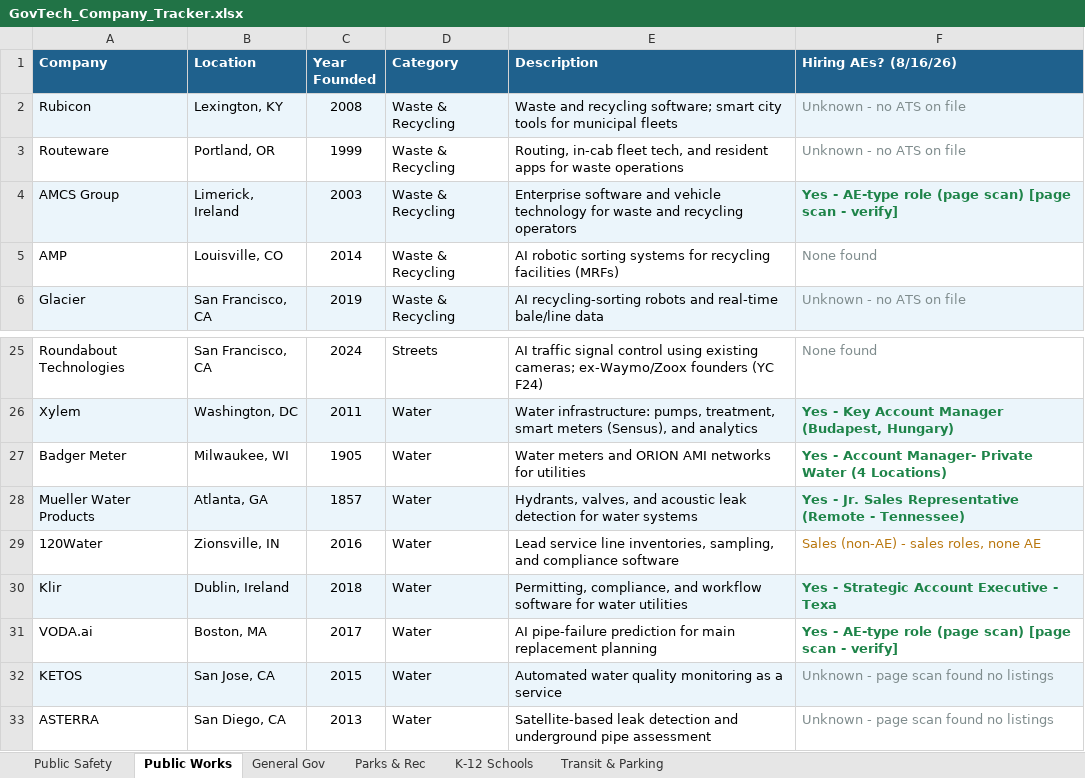
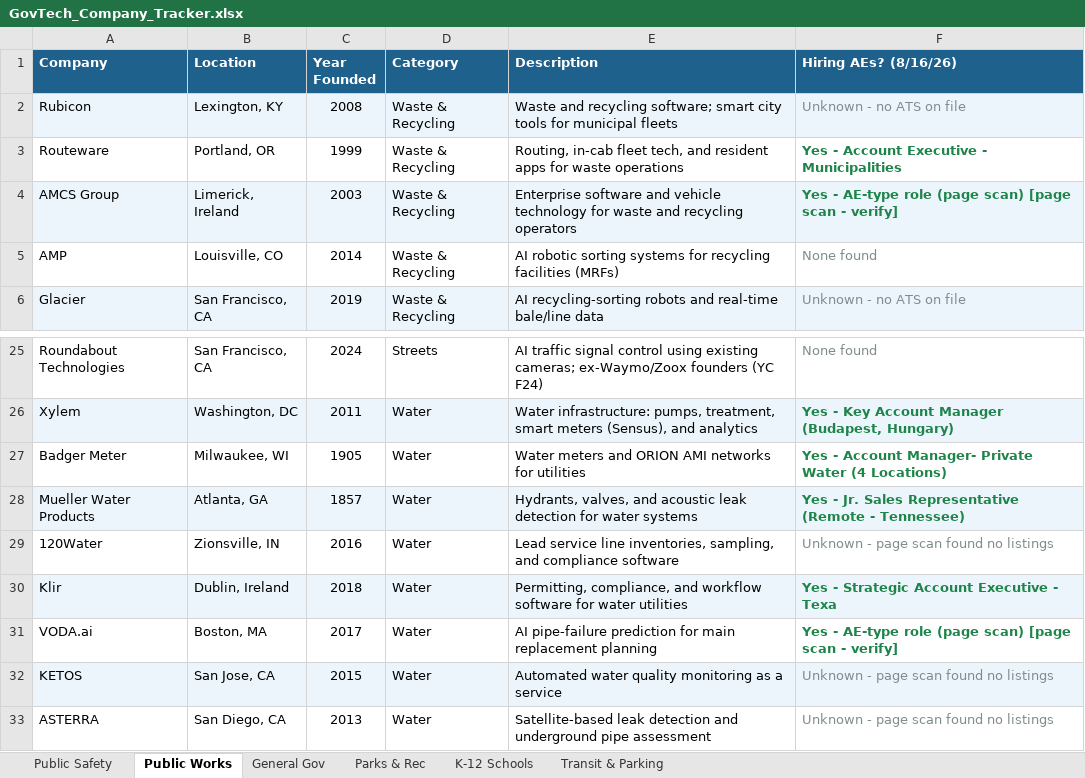
Before and after one commit to westjw/govtech-dock, an Excel workbook: exports/GovTech_Company_Tracker.xlsx, sheet Public Works, drawn as a sheet; only a part is shown, gaps mark what is left out; values as stored, in another font and other column widths than the file's, no borders; the diff names each change by its address in the sheet, - before the commit and + after, or states it on an @@ line.

Commit message:
Tighten page-scan sales detection; discover 6 ATS endpoints; add bamboohr
scan_pagetext used SALES_ORG_NON_AE_PAT, which is tuned for discrete job
titles where every string is already known to be one. On free page text it
matched navigation - 'Customer Success' and 'Channel' are nav sections on half
these marketing sites - so 6 of 10 page-scan 'Sales (non-AE)' verdicts were
reading chrome, not reqs. Page scans now require the role noun too.

ATS discovery over the 24 companies with no board on file found 6 usable
endpoints (3 of them BambooHR, whose public careers/list JSON is now a
supported fetcher). Frontline Wildfire, Routeware, Polco and Euna each turned
out to have an open AE req that was invisible before.

Left Rave (-> Motorola) and RoadBotics (-> Michelin) unwired: their careers
pages redirect to the parent's Workday, and reporting a parent req as the
subsidiary's would be a false Yes.

```diff
--- a/exports/GovTech_Company_Tracker.xlsx (sheet Public Works)
+++ b/exports/GovTech_Company_Tracker.xlsx (sheet Public Works)
-F3 (Hiring AEs? (8/16/26)): Unknown - no ATS on file
+F3 (Hiring AEs? (8/16/26)): Yes - Account Executive - Municipalities
@@ F3 bold: off → on, text colour: #7F8C8D → #1E8449 @@
-F29 (Hiring AEs? (8/16/26)): Sales (non-AE) - sales roles, none AE
+F29 (Hiring AEs? (8/16/26)): Unknown - page scan found no listings
-F29 text colour: #B9770E
+F29 text colour: #7F8C8D
```
Also changed, not shown: sheet General Gov, sheet Public Safety, sheet Transit & Parking, sheet K-12 Schools, 10 other files.
